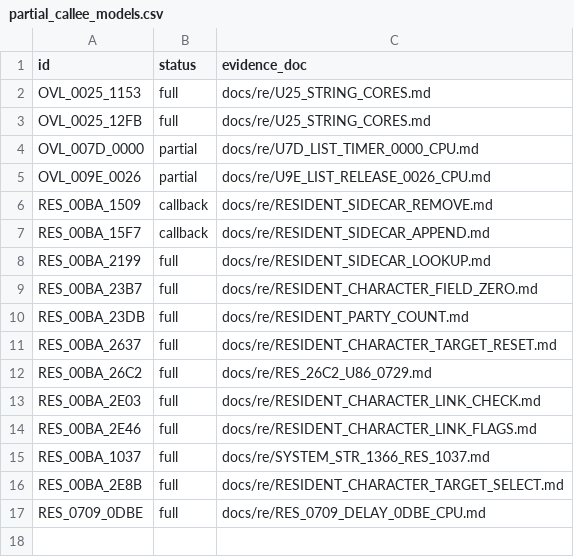
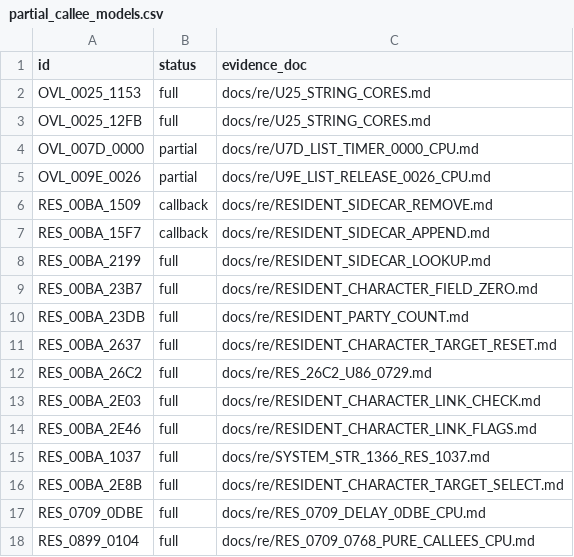
Before and after one commit to huntergdavis/poolrad-decomp, a CSV file: docs/re/partial_callee_models.csv, drawn as a sheet; the diff names each change by its address in the sheet, - before the commit and + after, or states it on an @@ line.

```diff
--- a/docs/re/partial_callee_models.csv
+++ b/docs/re/partial_callee_models.csv
+row 18: RES_0899_0104 | full | docs/re/RES_0709_0768_PURE_CALLEES_CPU.md
```
Also changed, not shown: docs/re/resident_callable_ledger.csv, docs/re/strict_full_c_addresses.csv, 7 other files.
